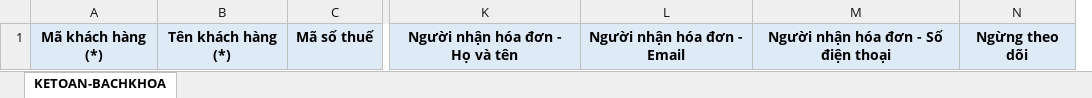
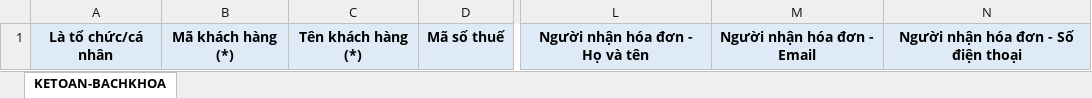
Before and after one commit to huyvq8899/pmbk_bill_dn_be, an Excel workbook: API/wwwroot/docs/Template/ImportDanhMuc/Danh_Muc_Khach_Hang_Import.xlsx, sheet KETOAN-BACHKHOA, drawn as a sheet; only a part is shown, gaps mark what is left out; values as stored, in another font and other column widths than the file's, no borders; removed rows and columns are numbered as before the commit, all else as after; the diff names each change by its address in the sheet, - before the commit and + after, or states it on an @@ line.

```diff
--- a/API/wwwroot/docs/Template/ImportDanhMuc/Danh_Muc_Khach_Hang_Import.xlsx (sheet KETOAN-BACHKHOA)
+++ b/API/wwwroot/docs/Template/ImportDanhMuc/Danh_Muc_Khach_Hang_Import.xlsx (sheet KETOAN-BACHKHOA)
+column A, row 1: Là tổ chức/cá nhân
-column N, row 1: Ngừng theo dõi
```
Also changed, not shown: API/wwwroot/docs/Template/ImportDanhMuc/Danh_Muc_Hang_Hoa_Dich_Vu_Import.xlsx, API/wwwroot/docs/Template/ImportDanhMuc/Danh_Muc_Nhan_Vien_Import.xlsx, 4 other files.
